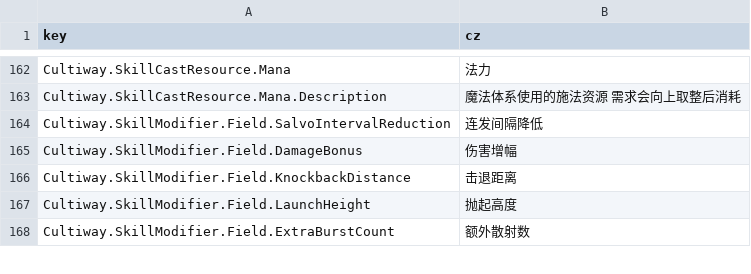
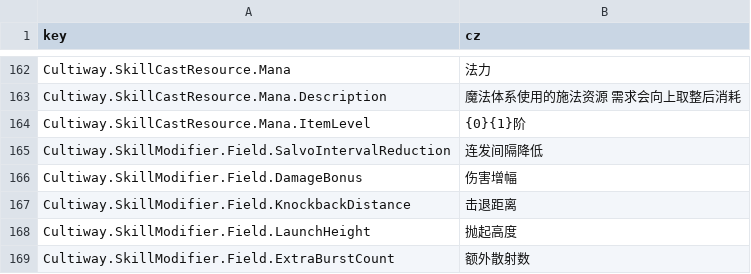
Before and after one commit to inmny/Cultiway-Reborn, a CSV file: Locales/skills.csv, drawn as a sheet; only a part is shown, gaps mark what is left out; the diff names each change by its address in the sheet, - before the commit and + after, or states it on an @@ line.

```diff
--- a/Locales/skills.csv
+++ b/Locales/skills.csv
+row 164: Cultiway.SkillCastResource.Mana.ItemLevel | {0}{1}阶
```
Also changed, not shown: Locales/ui.csv, 8 other files.
